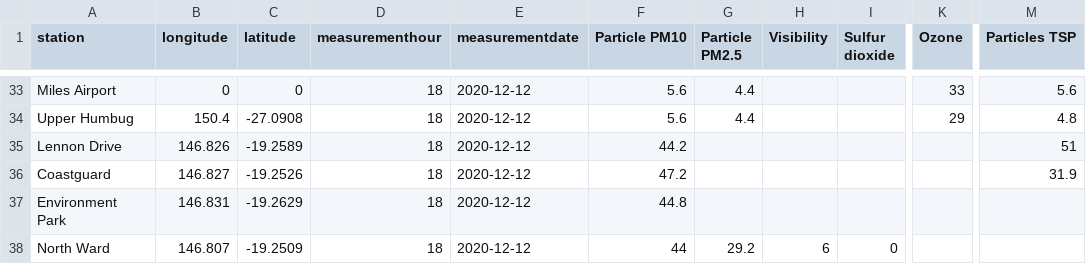
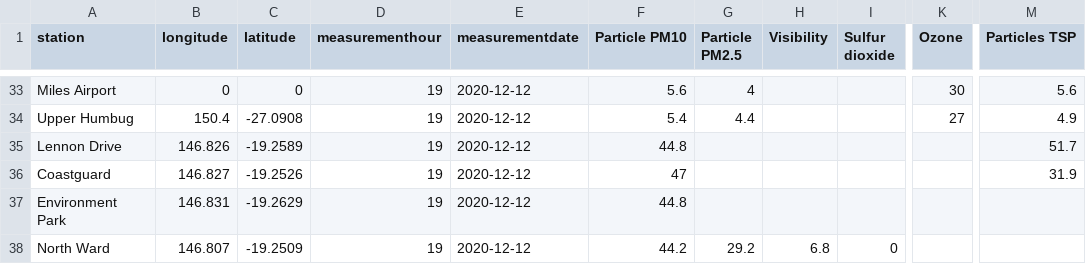
Before and after one commit to joshnicholas/data, a CSV file: latest_qld_air_quality.csv, drawn as a sheet; only a part is shown, gaps mark what is left out; the diff covers the shown part only; the diff names each change by its address in the sheet, - before the commit and + after, or states it on an @@ line.

```diff
--- a/latest_qld_air_quality.csv
+++ b/latest_qld_air_quality.csv
-D33:D38 (measurementhour): 18
+D33:D38 (measurementhour): 19
-G33 (Particle PM2.5): 4.4
+G33 (Particle PM2.5): 4
-K33 (Ozone): 33
+K33 (Ozone): 30
-F34 (Particle PM10): 5.6
+F34 (Particle PM10): 5.4
-K34 (Ozone): 29
+K34 (Ozone): 27
-M34 (Particles TSP): 4.8
+M34 (Particles TSP): 4.9
-F35 (Particle PM10): 44.2
+F35 (Particle PM10): 44.8
-M35 (Particles TSP): 51
+M35 (Particles TSP): 51.7
-F36 (Particle PM10): 47.2
+F36 (Particle PM10): 47
-F38 (Particle PM10): 44
+F38 (Particle PM10): 44.2
-H38 (Visibility): 6
+H38 (Visibility): 6.8
```
Also changed, not shown: 92 edited cells elsewhere in this file, 1 other file.
